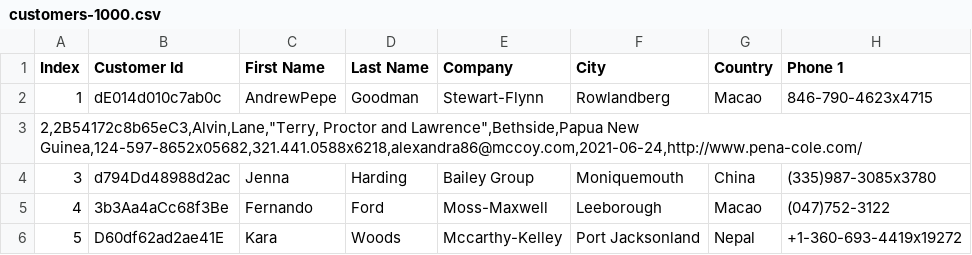
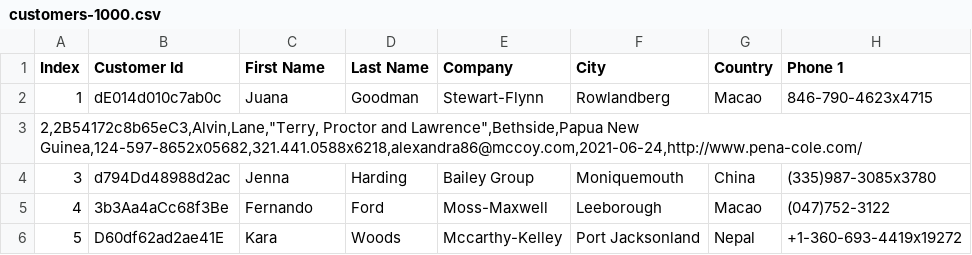
Before and after one commit to rrnoa/datasets, a CSV file: customers-1000.csv, drawn as a sheet; only a part is shown; the diff names each change by its address in the sheet, - before the commit and + after, or states it on an @@ line.

Commit message:
Actualizo archivo CSV23w

```diff
--- a/customers-1000.csv
+++ b/customers-1000.csv
-C2 (First Name): AndrewPepe
+C2 (First Name): Juana
```
